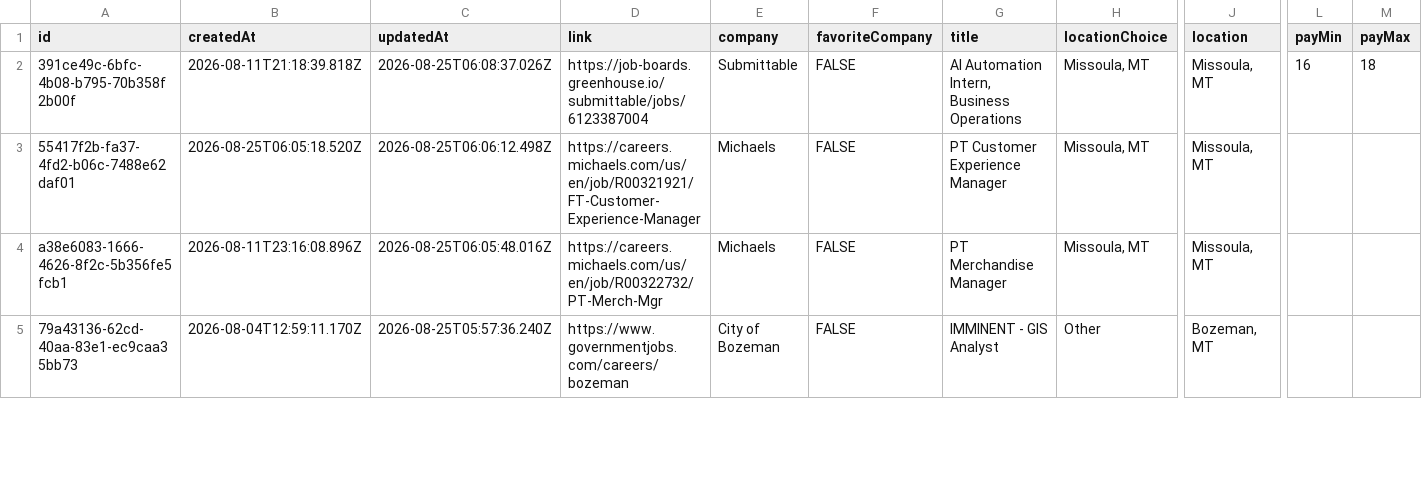
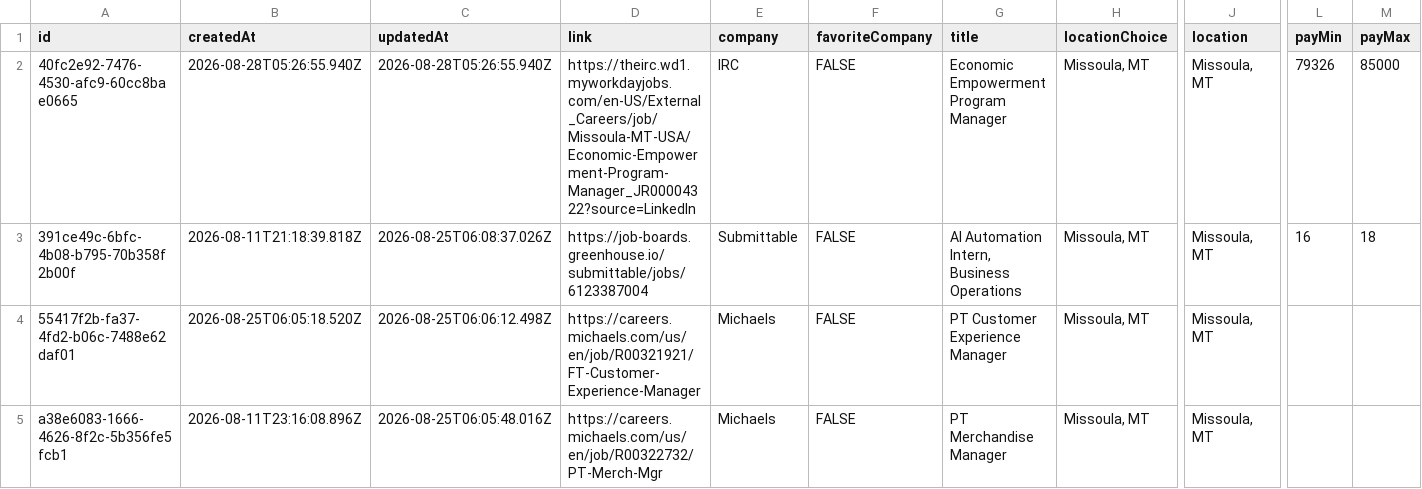
Before and after one commit to geo-theo/job-application-tracker, a CSV file: db/jobs.csv, drawn as a sheet; only a part is shown, gaps mark what is left out; the shorter side is filled out with more unchanged rows; rows hold the shown columns only; the diff names each change by its address in the sheet, - before the commit and + after, or states it on an @@ line.

```diff
--- a/db/jobs.csv
+++ b/db/jobs.csv
+row 2: 40fc2e92-7476-4530-afc9-60cc8bae0665 | 2026-08-28T05:26:55.940Z | 2026-08-28T05:26:55.940Z | https://theirc.wd1.myworkdayjobs.com/en-US/External_Careers/job/Missoula-MT-USA/Economic-Empowerment-Program-Manager_JR00004322?source=LinkedIn | IRC | FALSE | Economic Empowerment Program Manager | Missoula, MT | Missoula, MT | 79326 | 85000
```
Also changed, not shown: 1 other file.
